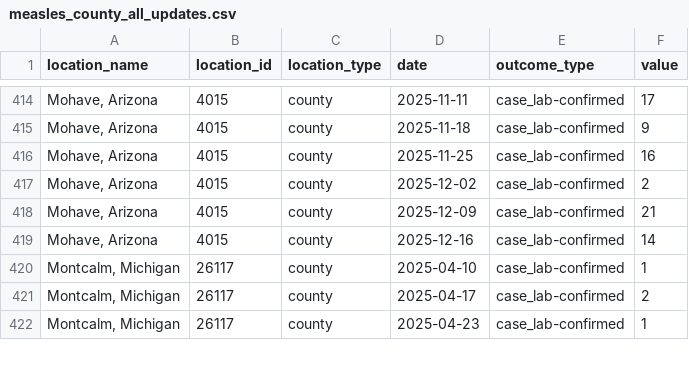
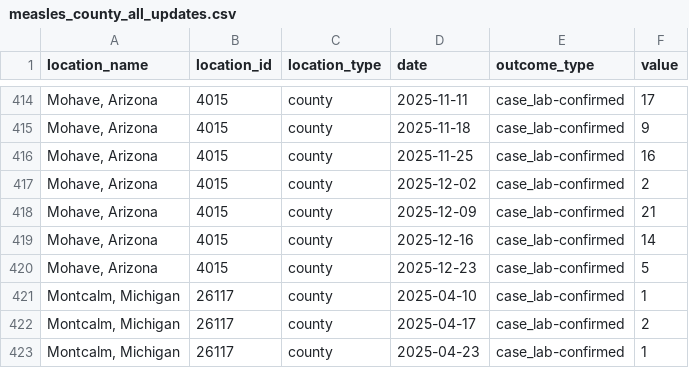
Before and after one commit to CSSEGISandData/measles_data, a CSV file: measles_county_all_updates.csv, drawn as a sheet; only a part is shown, gaps mark what is left out.

```diff
--- a/measles_county_all_updates.csv
+++ b/measles_county_all_updates.csv
@@ -419,2 +419,3 @@ location_name,location_id,location_type,date,outcome_type,value
 "Mohave, Arizona",4015,county,2025-12-16,case_lab-confirmed,14
+"Mohave, Arizona",4015,county,2025-12-23,case_lab-confirmed,5
 "Montcalm, Michigan",26117,county,2025-04-10,case_lab-confirmed,1
```
Also changed, not shown: Top_states_time_series.csv, measles_county_all_updates_detailed.csv.
